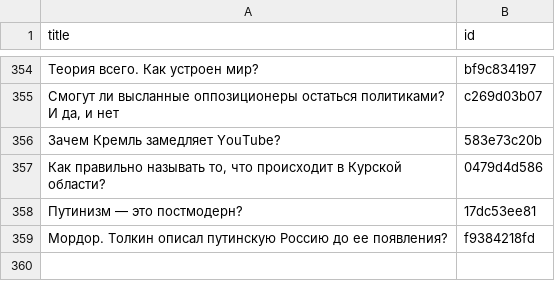
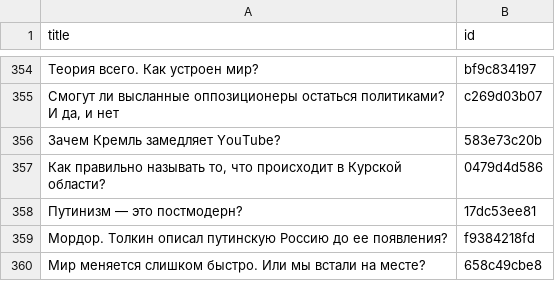
Before and after one commit to dmitriev-alex/signal-archive, a CSV file: _data/links.csv, drawn as a sheet; only a part is shown, gaps mark what is left out.

```diff
--- a/_data/links.csv
+++ b/_data/links.csv
@@ -359 +359,2 @@ title,id
 "Мордор. Толкин описал путинскую Россию до ее появления?",f9384218fd
+"Мир меняется слишком быстро. Или мы встали на месте?",658c49cbe8
```
